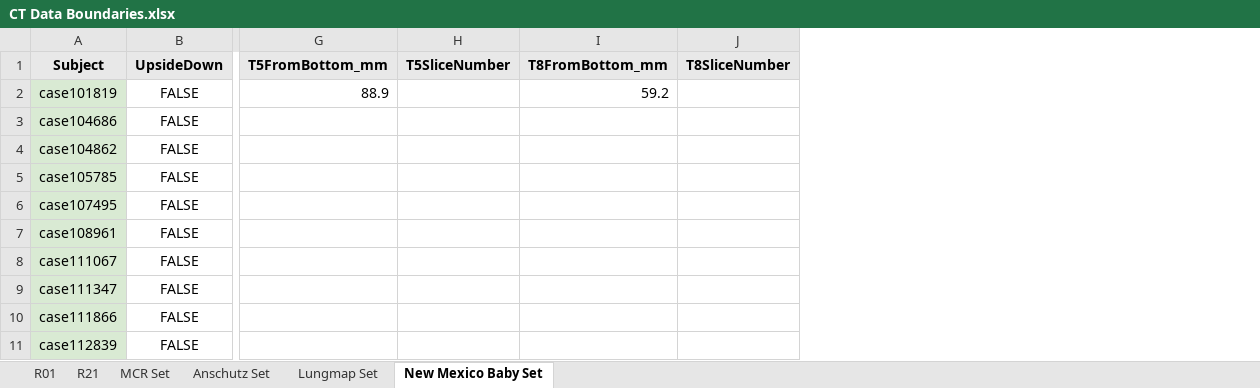
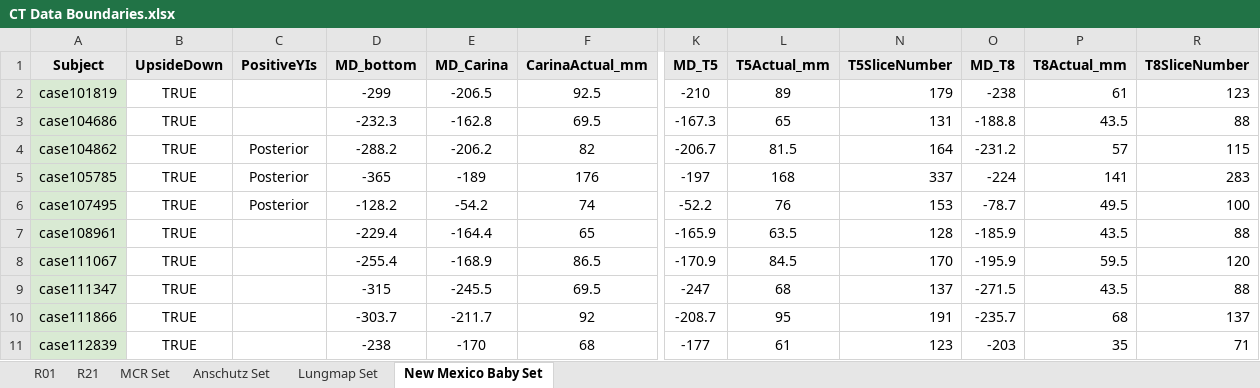
Before and after one commit to KylerHoward/OOEIT_FEM_Driver, an Excel workbook: CT Data Boundaries.xlsx, sheet New Mexico Baby Set, drawn as a sheet; only a part is shown, gaps mark what is left out; values as stored, in another font and other column widths than the file's, no borders; removed rows and columns are numbered as before the commit, all else as after; the diff covers the shown part only; the diff names each change by its address in the sheet, - before the commit and + after, or states it on an @@ line.

Commit message:
Updated boundary info for the baby dataset

```diff
--- a/CT Data Boundaries.xlsx (sheet New Mexico Baby Set)
+++ b/CT Data Boundaries.xlsx (sheet New Mexico Baby Set)
+column C (PositiveYIs), rows 4-6: all Posterior
+column D (MD_bottom), rows 2-11: -299 | -232.3 | -288.2 | -365 | -128.2 | -229.4 | -255.4 | -315 | -303.7 | -238
+column E (MD_Carina), rows 2-11: -206.5 | -162.8 | -206.2 | -189 | -54.2 | -164.4 | -168.9 | -245.5 | -211.7 | -170
+column F (CarinaActual_mm), rows 2-11: 92.5 | 69.5 | 82 | 176 | 74 | 65 | 86.5 | 69.5 | 92 | 68
-column G (T5FromBottom_mm), row 2: 88.9
+column K (MD_T5), rows 2-11: -210 | -167.3 | -206.7 | -197 | -52.2 | -165.9 | -170.9 | -247 | -208.7 | -177
+column L (T5Actual_mm), rows 2-11: 89 | 65 | 81.5 | 168 | 76 | 63.5 | 84.5 | 68 | 95 | 61
-column I (T8FromBottom_mm), row 2: 59.2
+column O (MD_T8), rows 2-11: -238 | -188.8 | -231.2 | -224 | -78.7 | -185.9 | -195.9 | -271.5 | -235.7 | -203
+column P (T8Actual_mm), rows 2-11: 61 | 43.5 | 57 | 141 | 49.5 | 43.5 | 59.5 | 43.5 | 68 | 35
-B2:B11 (UpsideDown): FALSE
+B2:B11 (UpsideDown): TRUE
-N2 (T5SliceNumber): (empty)
+N2 (T5SliceNumber): 179
-R2 (T8SliceNumber): (empty)
+R2 (T8SliceNumber): 123
-N3 (T5SliceNumber): (empty)
+N3 (T5SliceNumber): 131
-R3 (T8SliceNumber): (empty)
+R3 (T8SliceNumber): 88
-N4 (T5SliceNumber): (empty)
+N4 (T5SliceNumber): 164
-R4 (T8SliceNumber): (empty)
+R4 (T8SliceNumber): 115
-N5 (T5SliceNumber): (empty)
+N5 (T5SliceNumber): 337
-R5 (T8SliceNumber): (empty)
+R5 (T8SliceNumber): 283
-N6 (T5SliceNumber): (empty)
+N6 (T5SliceNumber): 153
-R6 (T8SliceNumber): (empty)
+R6 (T8SliceNumber): 100
-N7 (T5SliceNumber): (empty)
+N7 (T5SliceNumber): 128
-R7 (T8SliceNumber): (empty)
+R7 (T8SliceNumber): 88
-N8 (T5SliceNumber): (empty)
+N8 (T5SliceNumber): 170
-R8 (T8SliceNumber): (empty)
+R8 (T8SliceNumber): 120
-N9 (T5SliceNumber): (empty)
+N9 (T5SliceNumber): 137
-R9 (T8SliceNumber): (empty)
+R9 (T8SliceNumber): 88
-N10 (T5SliceNumber): (empty)
+N10 (T5SliceNumber): 191
-R10 (T8SliceNumber): (empty)
+R10 (T8SliceNumber): 137
-N11 (T5SliceNumber): (empty)
+N11 (T5SliceNumber): 123
-R11 (T8SliceNumber): (empty)
+R11 (T8SliceNumber): 71
```
Also changed, not shown: 256 edited cells elsewhere in this sheet, sheet Lungmap Set, 2 other files.
